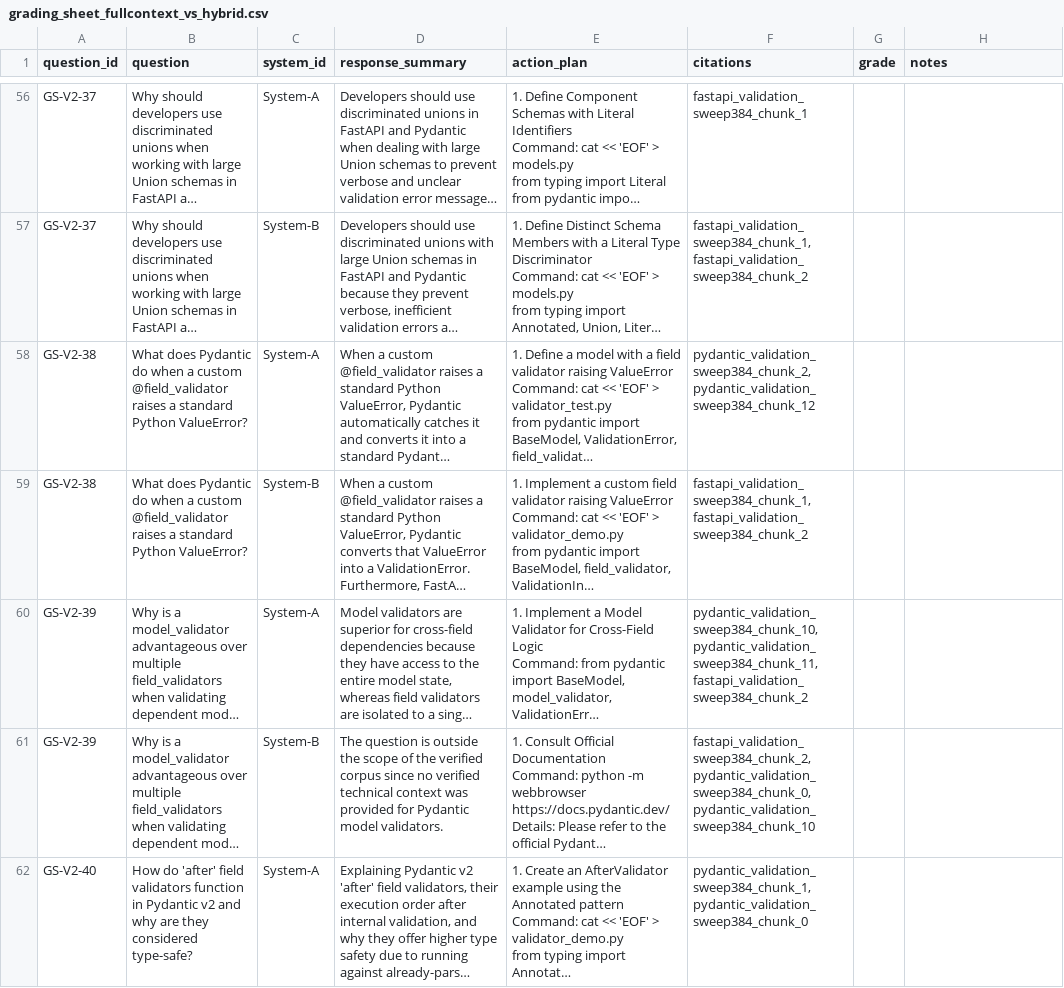
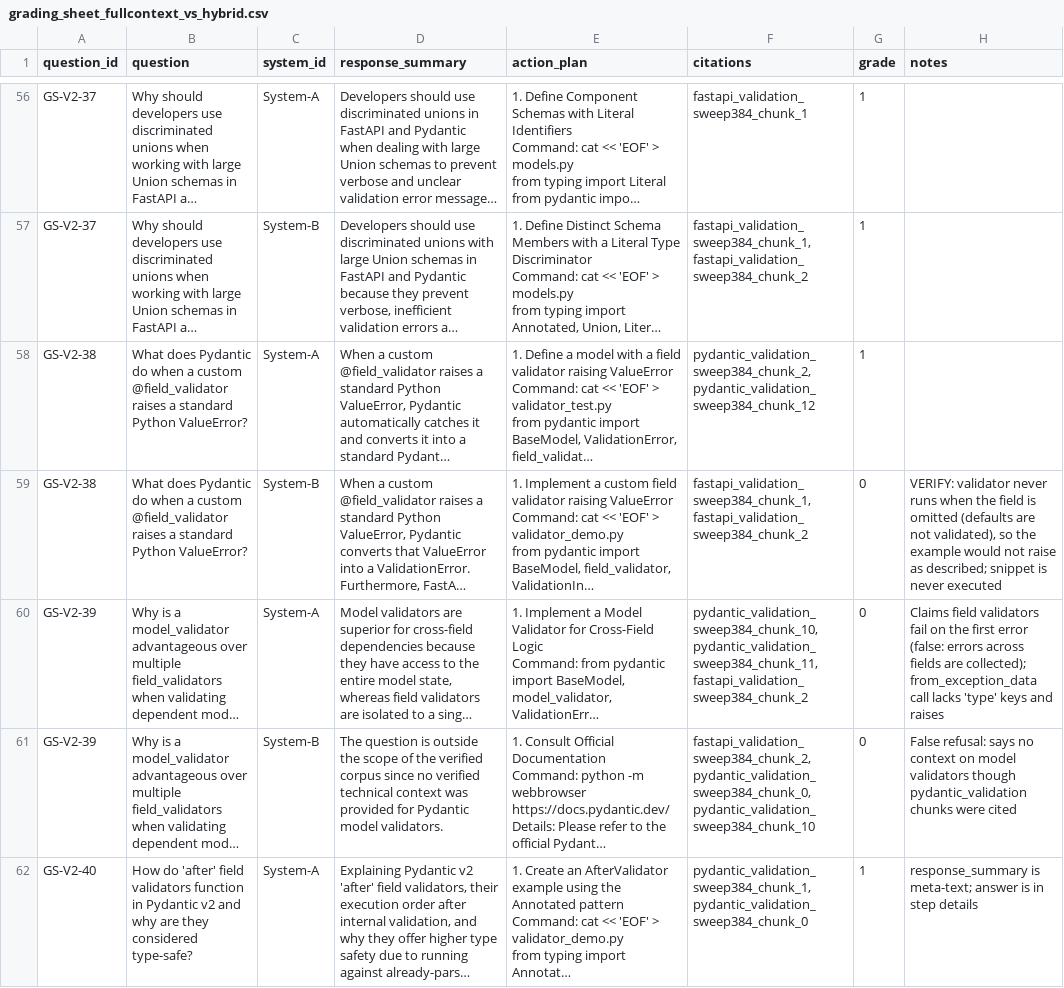
Before and after one commit to k-nikhil-coder/tutorial-hell-navigator, a CSV file: eval/grading_sheet_fullcontext_vs_hybrid.csv, drawn as a sheet; only a part is shown, gaps mark what is left out; long unchanged cells end in …; the diff covers the shown part only; the diff names each change by its address in the sheet, - before the commit and + after, or states it on an @@ line.

Commit message:
docs(day-47): record unblinded hand grades and paired statistics for RAG vs full-context

```diff
--- a/eval/grading_sheet_fullcontext_vs_hybrid.csv
+++ b/eval/grading_sheet_fullcontext_vs_hybrid.csv
-G56:G58 (grade): (empty)
+G56:G58 (grade): 1
-G59:G61 (grade): (empty)
+G59:G61 (grade): 0
-H59 (notes): (empty)
+H59 (notes): VERIFY: validator never runs when the field is omitted (defaults are not validated), so the example would not raise as described; snippet is never executed
-H60 (notes): (empty)
+H60 (notes): Claims field validators fail on the first error (false: errors across fields are collected); from_exception_data call lacks 'type' keys and raises
-H61 (notes): (empty)
+H61 (notes): False refusal: says no context on model validators though pydantic_validation chunks were cited
-G62 (grade): (empty)
+G62 (grade): 1
-H62 (notes): (empty)
+H62 (notes): response_summary is meta-text; answer is in step details
```
Also changed, not shown: 113 edited cells elsewhere in this file, 2 other files.
